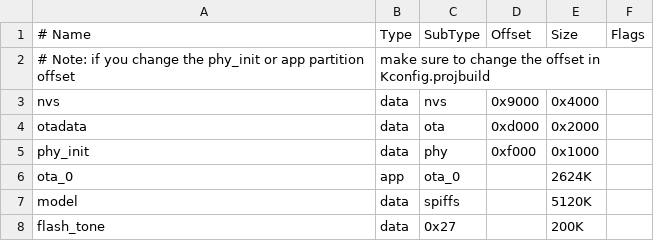
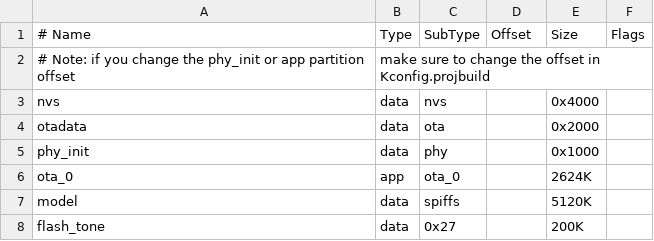
Before and after one commit to espressif/esp-adf, a CSV file: examples/speech_recognition/wwe/partitions.csv, drawn as a sheet.

Commit message:
Modify some sr example

```diff
--- a/examples/speech_recognition/wwe/partitions.csv
+++ b/examples/speech_recognition/wwe/partitions.csv
@@ -2,5 +2,5 @@
 # Note: if you change the phy_init or app partition offset, make sure to change the offset in Kconfig.projbuild,,,,
-nvs,          data, nvs,     0x9000,    0x4000,
-otadata,      data, ota,     0xd000,    0x2000,
-phy_init,     data, phy,     0xf000,    0x1000,
+nvs,          data, nvs,           ,    0x4000,
+otadata,      data, ota,           ,    0x2000,
+phy_init,     data, phy,           ,    0x1000,
 ota_0,        app,  ota_0,         ,    2624K,
```
Also changed, not shown: 3 other files.
